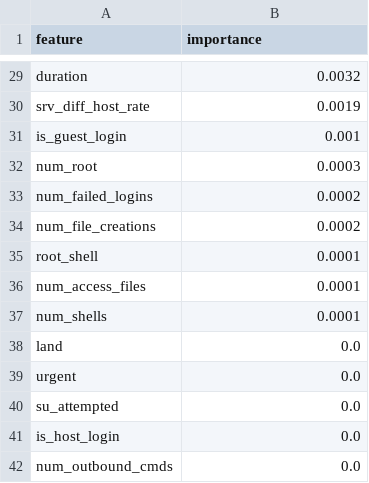
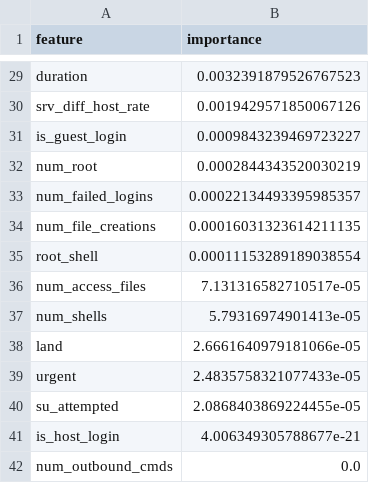
Before and after one commit to TDianaAle/logAIzer, a CSV file: reports/feature_importance.csv, drawn as a sheet; only a part is shown, gaps mark what is left out; the diff covers the shown part only; the diff names each change by its address in the sheet, - before the commit and + after, or states it on an @@ line.

```diff
--- a/reports/feature_importance.csv
+++ b/reports/feature_importance.csv
-B29 (importance): 0.0032
+B29 (importance): 0.0032391879526767523
-B30 (importance): 0.0019
+B30 (importance): 0.0019429571850067126
-B31 (importance): 0.001
+B31 (importance): 0.0009843239469723227
-B32 (importance): 0.0003
+B32 (importance): 0.0002844343520030219
-B33 (importance): 0.0002
+B33 (importance): 0.00022134493395985357
-B34 (importance): 0.0002
+B34 (importance): 0.00016031323614211135
-B35 (importance): 0.0001
+B35 (importance): 0.00011153289189038554
-B36 (importance): 0.0001
+B36 (importance): 7.131316582710517e-05
-B37 (importance): 0.0001
+B37 (importance): 5.79316974901413e-05
-B38 (importance): 0.0
+B38 (importance): 2.6661640979181066e-05
-B39 (importance): 0.0
+B39 (importance): 2.4835758321077433e-05
-B40 (importance): 0.0
+B40 (importance): 2.0868403869224455e-05
-B41 (importance): 0.0
+B41 (importance): 4.006349305788677e-21
```
Also changed, not shown: 27 edited cells elsewhere in this file, 31 other files.
